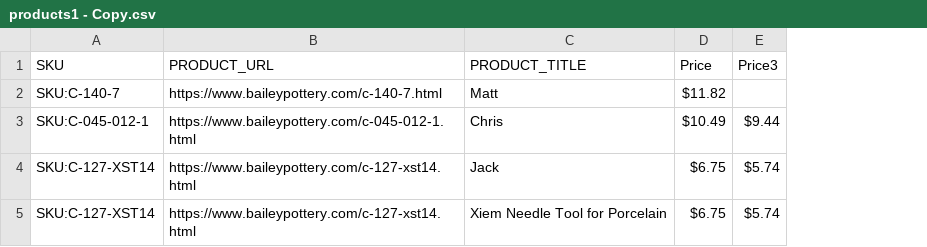
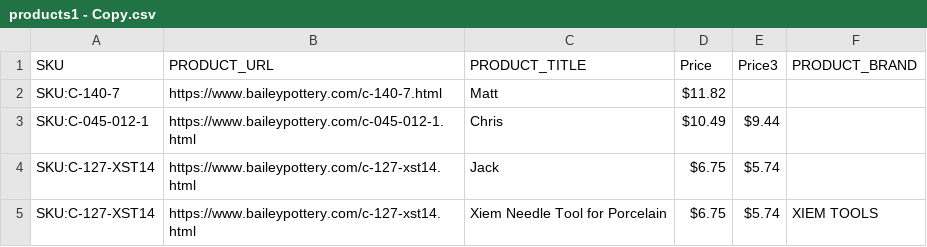
Before and after one commit to geborekmatt/AMZ, a CSV file: backend/input_product_csvs/products1 - Copy.csv, drawn as a sheet; the diff names each change by its address in the sheet, - before the commit and + after, or states it on an @@ line.

Commit message:
filter hopper products by ignored brands, insert into products table

```diff
--- a/backend/input_product_csvs/products1 - Copy.csv
+++ b/backend/input_product_csvs/products1 - Copy.csv
+column F (PRODUCT_BRAND), row 5: XIEM TOOLS
```
Also changed, not shown: 2 other files.
